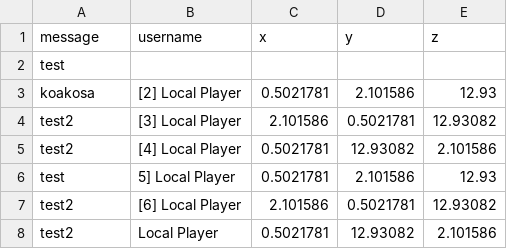
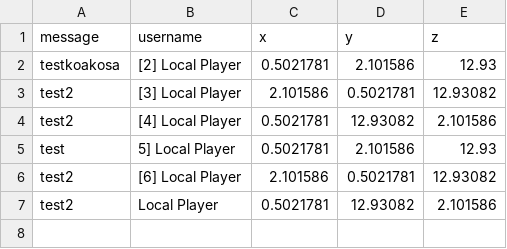
Before and after one commit to vf38/vrchat-data, a CSV file: akasha.csv, drawn as a sheet.

Commit message:
Update data from Google Sheets 2025-02-27T13:49:20.756Z

```diff
--- a/akasha.csv
+++ b/akasha.csv
@@ -1,4 +1,3 @@
 message,username,x,y,z
-test
-koakosa,[2] Local Player,0.5021781,2.101586,12.93
+testkoakosa,[2] Local Player,0.5021781,2.101586,12.93
 test2,[3] Local Player,2.101586,0.5021781,12.93082
```
